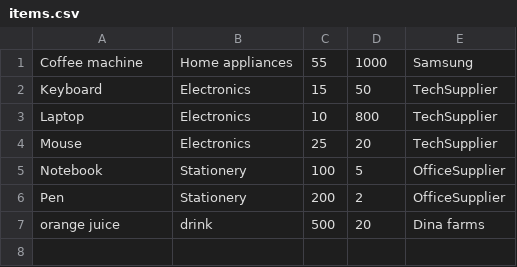
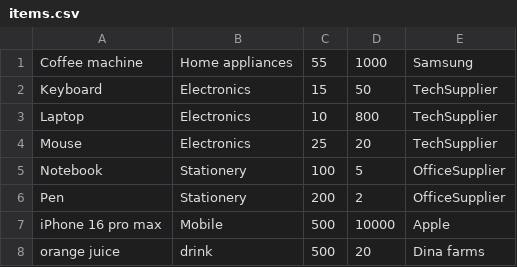
Before and after one commit to YUSIFABOOD/Inventory, a CSV file: database/items.csv, drawn as a sheet; the diff names each change by its address in the sheet, - before the commit and + after, or states it on an @@ line.

```diff
--- a/database/items.csv
+++ b/database/items.csv
+row 7: iPhone 16 pro max | Mobile | 500 | 10000 | Apple
```
Also changed, not shown: 9 other files.
